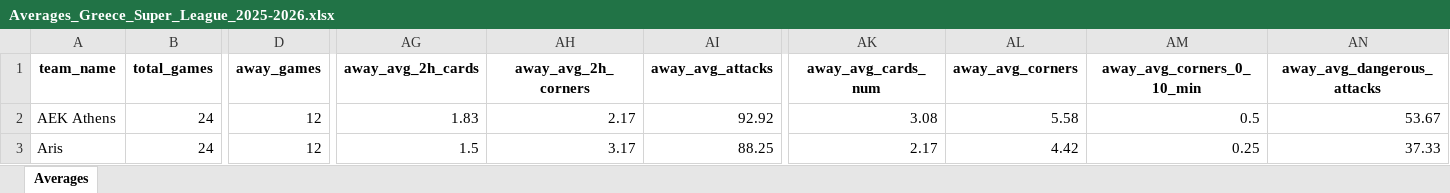
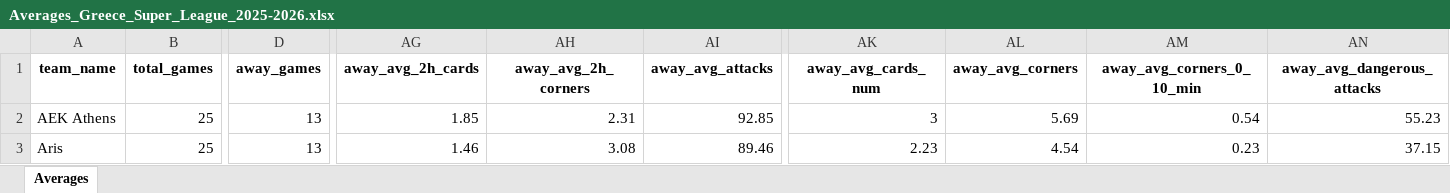
Before and after one commit to aimidas1/aimidas1, an Excel workbook: data/teams/leagues/Averages_Greece_Super_League_2025-2026.xlsx, sheet Averages, drawn as a sheet; only a part is shown, gaps mark what is left out; values as stored, in another font and other column widths than the file's, no borders; table styles not drawn; the diff covers the shown part only; the diff names each change by its address in the sheet, - before the commit and + after, or states it on an @@ line.

Commit message:
Update team averages

```diff
--- a/data/teams/leagues/Averages_Greece_Super_League_2025-2026.xlsx (sheet Averages)
+++ b/data/teams/leagues/Averages_Greece_Super_League_2025-2026.xlsx (sheet Averages)
-B2:B3 (total_games): 24
+B2:B3 (total_games): 25
-D2:D3 (away_games): 12
+D2:D3 (away_games): 13
-AG2 (away_avg_2h_cards): 1.83
+AG2 (away_avg_2h_cards): 1.85
-AH2 (away_avg_2h_corners): 2.17
+AH2 (away_avg_2h_corners): 2.31
-AI2 (away_avg_attacks): 92.92
+AI2 (away_avg_attacks): 92.85
-AK2 (away_avg_cards_num): 3.08
+AK2 (away_avg_cards_num): 3
-AL2 (away_avg_corners): 5.58
+AL2 (away_avg_corners): 5.69
-AM2 (away_avg_corners_0_10_min): 0.5
+AM2 (away_avg_corners_0_10_min): 0.54
-AN2 (away_avg_dangerous_attacks): 53.67
+AN2 (away_avg_dangerous_attacks): 55.23
-AG3 (away_avg_2h_cards): 1.5
+AG3 (away_avg_2h_cards): 1.46
-AH3 (away_avg_2h_corners): 3.17
+AH3 (away_avg_2h_corners): 3.08
-AI3 (away_avg_attacks): 88.25
+AI3 (away_avg_attacks): 89.46
-AK3 (away_avg_cards_num): 2.17
+AK3 (away_avg_cards_num): 2.23
-AL3 (away_avg_corners): 4.42
+AL3 (away_avg_corners): 4.54
-AM3 (away_avg_corners_0_10_min): 0.25
+AM3 (away_avg_corners_0_10_min): 0.23
-AN3 (away_avg_dangerous_attacks): 37.33
+AN3 (away_avg_dangerous_attacks): 37.15
```
Also changed, not shown: 1043 edited cells elsewhere in this sheet.
